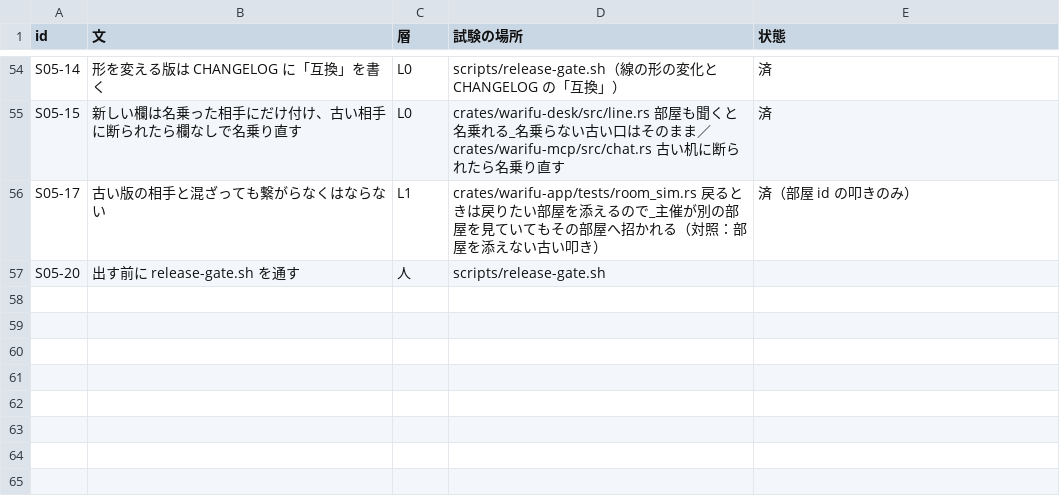
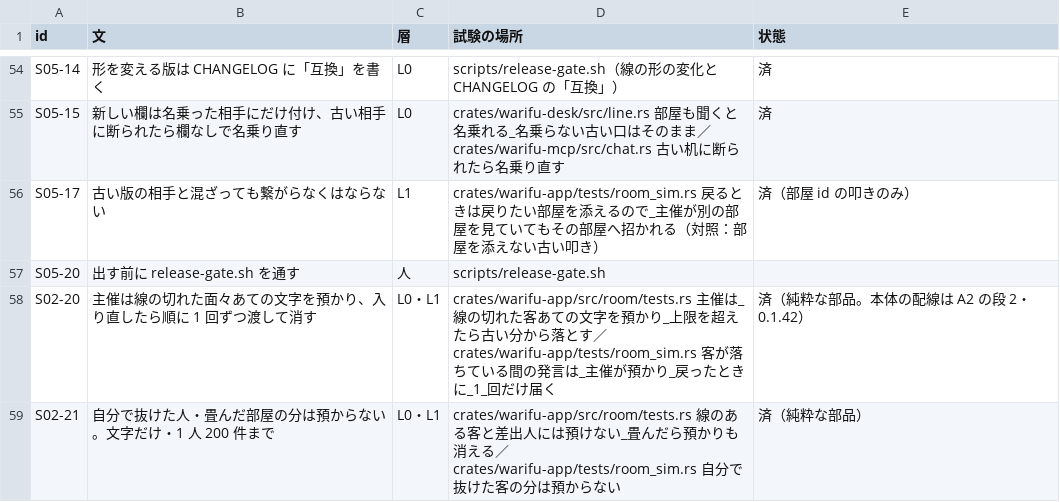
Before and after one commit to meta-taro/warifu, a TSV file: docs/spec/invariants.tsv, drawn as a sheet; only a part is shown, gaps mark what is left out; the diff names each change by its address in the sheet, - before the commit and + after, or states it on an @@ line.

```diff
--- a/docs/spec/invariants.tsv
+++ b/docs/spec/invariants.tsv
+row 58: S02-20 | 主催は線の切れた面々あての文字を預かり、入り直したら順に 1 回ずつ渡して消す | L0・L1 | crates/warifu-app/src/room/tests.rs 主催は_線の切れた客あての文字を預かり_上限を超えたら古い分から落とす／crates/warifu-app/tests/room_sim.rs 客が落ちている間の発言は_主催が預かり_戻ったときに_1_回だけ届く | 済（純粋な部品。本体の配線は A2 の段 2・0.1.42）
+row 59: S02-21 | 自分で抜けた人・畳んだ部屋の分は預からない。文字だけ・1 人 200 件まで | L0・L1 | crates/warifu-app/src/room/tests.rs 線のある客と差出人には預けない_畳んだら預かりも消える／crates/warifu-app/tests/room_sim.rs 自分で抜けた客の分は預からない | 済（純粋な部品）
```
Also changed, not shown: 4 other files.
